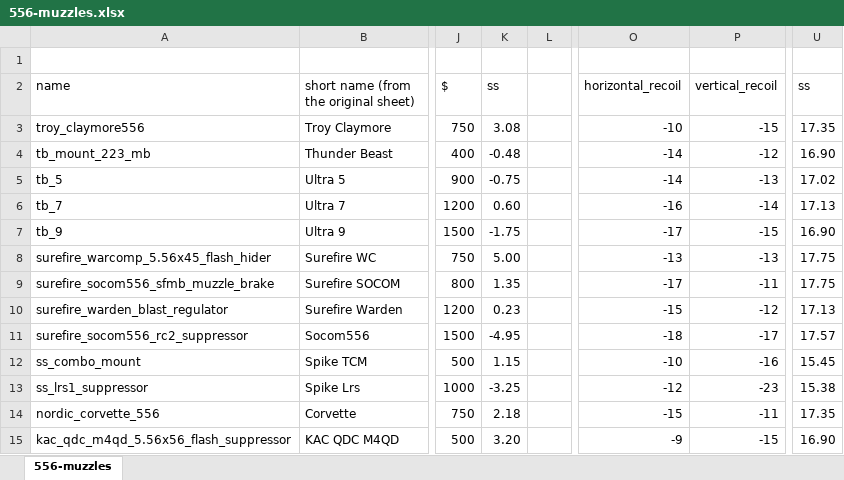
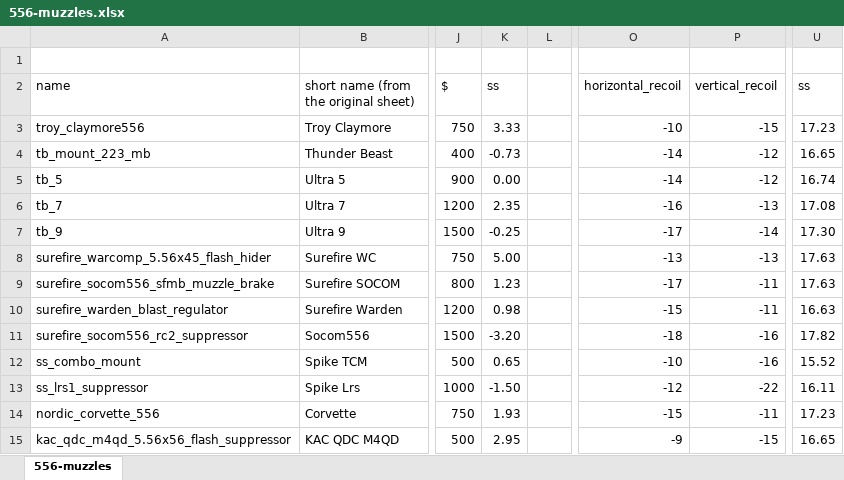
Before and after one commit to refact0r/deadline-balancing, an Excel workbook: changes/556-muzzles.xlsx, sheet 556-muzzles, drawn as a sheet; only a part is shown, gaps mark what is left out; values as stored, in another font and other column widths than the file's, no cell formats; the diff covers the shown part only; the diff names each change by its address in the sheet, - before the commit and + after, or states it on an @@ line.

```diff
--- a/changes/556-muzzles.xlsx (sheet 556-muzzles)
+++ b/changes/556-muzzles.xlsx (sheet 556-muzzles)
-K3 (ss): 3.08
+K3 (ss): 3.33
-U3 (ss): 17.35
+U3 (ss): 17.23
-K4 (ss): -0.48
+K4 (ss): -0.73
-U4 (ss): 16.90
+U4 (ss): 16.65
-K5 (ss): -0.75
+K5 (ss): 0.00
-P5 (vertical_recoil): -13
+P5 (vertical_recoil): -12
-U5 (ss): 17.02
+U5 (ss): 16.74
-K6 (ss): 0.60
+K6 (ss): 2.35
-P6 (vertical_recoil): -14
+P6 (vertical_recoil): -13
-U6 (ss): 17.13
+U6 (ss): 17.08
-K7 (ss): -1.75
+K7 (ss): -0.25
-P7 (vertical_recoil): -15
+P7 (vertical_recoil): -14
-U7 (ss): 16.90
+U7 (ss): 17.30
-U8:U9 (ss): 17.75
+U8:U9 (ss): 17.63
-K9 (ss): 1.35
+K9 (ss): 1.23
-K10 (ss): 0.23
+K10 (ss): 0.98
-P10 (vertical_recoil): -12
+P10 (vertical_recoil): -11
-U10 (ss): 17.13
+U10 (ss): 16.63
-K11 (ss): -4.95
+K11 (ss): -3.20
-P11 (vertical_recoil): -17
+P11 (vertical_recoil): -16
-U11 (ss): 17.57
+U11 (ss): 17.82
-K12 (ss): 1.15
+K12 (ss): 0.65
-U12 (ss): 15.45
+U12 (ss): 15.52
-K13 (ss): -3.25
+K13 (ss): -1.50
-P13 (vertical_recoil): -23
+P13 (vertical_recoil): -22
-U13 (ss): 15.38
+U13 (ss): 16.11
-K14 (ss): 2.18
+K14 (ss): 1.93
-U14 (ss): 17.35
+U14 (ss): 17.23
-K15 (ss): 3.20
+K15 (ss): 2.95
-U15 (ss): 16.90
+U15 (ss): 16.65
```
Also changed, not shown: 61 edited cells elsewhere in this sheet, cell formats, formulas that keep their value, 3 other files.
